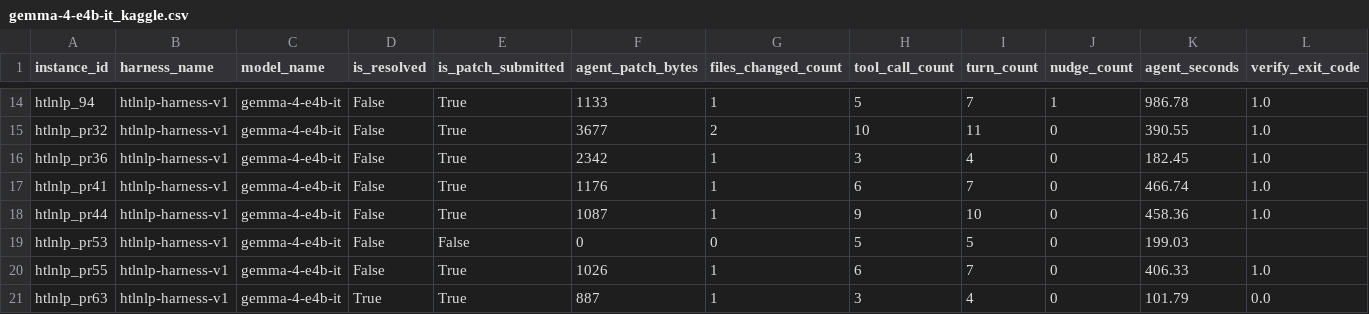
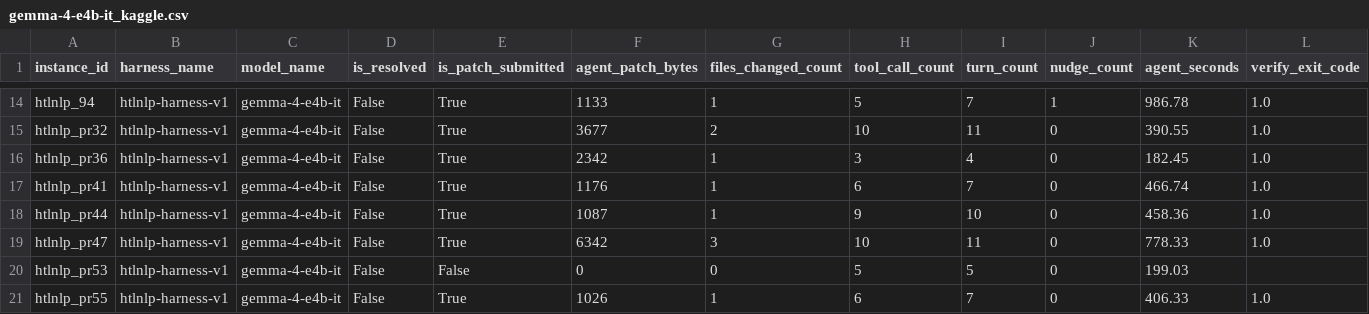
Before and after one commit to healthtransformationlab/health-transformation-lab-nlp, a CSV file: data/tasks/agent_runs/gemma-4-e4b-it_kaggle.csv, drawn as a sheet; only a part is shown, gaps mark what is left out; the shorter side is filled out with more unchanged rows; rows hold the shown columns only; the diff covers the shown part only; the diff names each change by its address in the sheet, - before the commit and + after, or states it on an @@ line.

```diff
--- a/data/tasks/agent_runs/gemma-4-e4b-it_kaggle.csv
+++ b/data/tasks/agent_runs/gemma-4-e4b-it_kaggle.csv
+row 19: htlnlp_pr47 | htlnlp-harness-v1 | gemma-4-e4b-it | False | True | 6342 | 3 | 10 | 11 | 0 | 778.33 | 1.0
```
Also changed, not shown: 1 added row and 1 edited cell elsewhere in this file.
